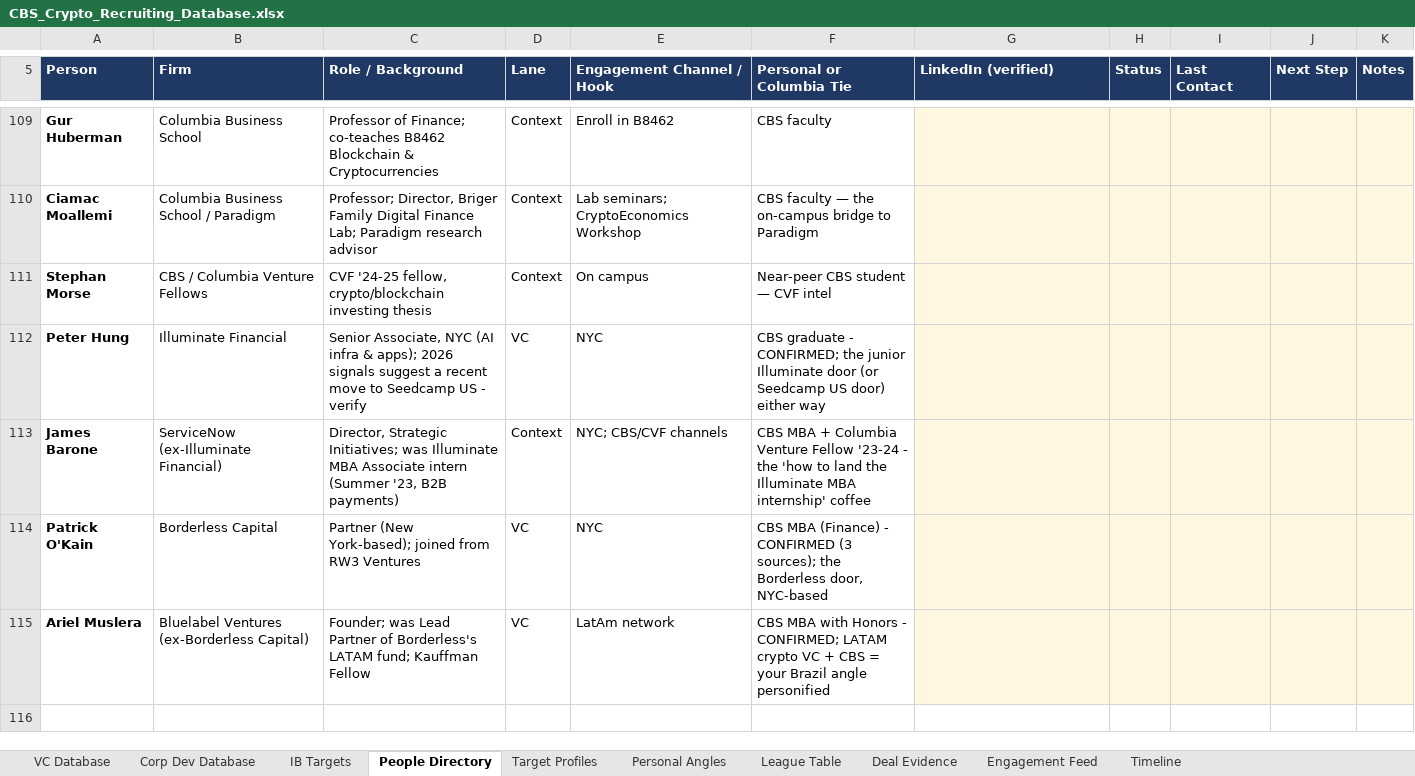
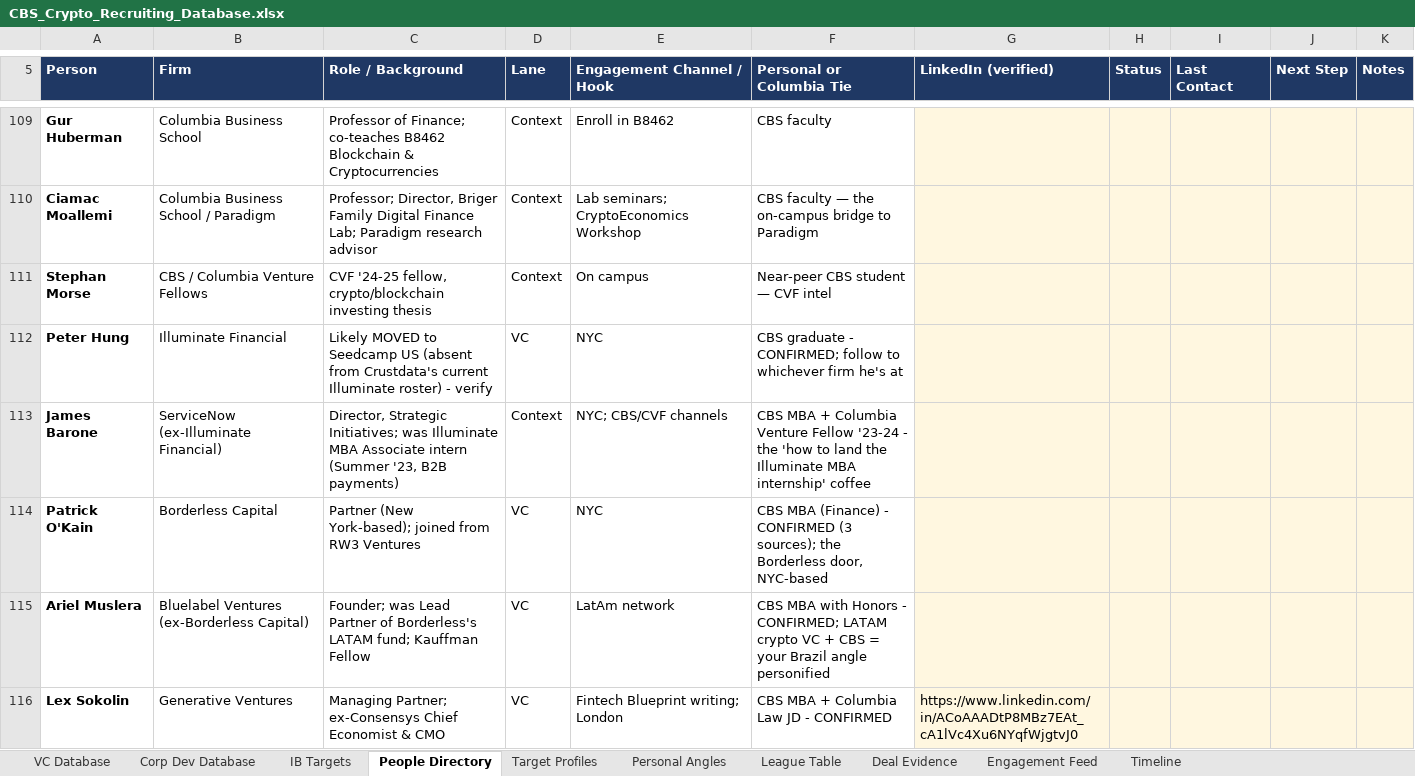
Before and after one commit to Geomjr/test, an Excel workbook: CBS_Crypto_Recruiting_Database.xlsx, sheet People Directory, drawn as a sheet; only a part is shown, gaps mark what is left out; the shorter side is filled out with more unchanged rows; values as stored, in another font and other column widths than the file's, no borders; the diff covers the shown part only; the diff names each change by its address in the sheet, - before the commit and + after, or states it on an @@ line.

```diff
--- a/CBS_Crypto_Recruiting_Database.xlsx (sheet People Directory)
+++ b/CBS_Crypto_Recruiting_Database.xlsx (sheet People Directory)
-C112 (Role / Background): Senior Associate, NYC (AI infra & apps); 2026 signals suggest a recent move to Seedcamp US - verify
+C112 (Role / Background): Likely MOVED to Seedcamp US (absent from Crustdata's current Illuminate roster) - verify
-F112 (Personal or Columbia Tie): …- CONFIRMED; the junior Illuminate door (or Seedcamp US door) either way
+F112 (Personal or Columbia Tie): …- CONFIRMED; follow to whichever firm he's at
+row 116: Lex Sokolin | Generative Ventures | Managing Partner; ex-Consensys Chief Economist & CMO | VC | Fintech Blueprint writing; London | CBS MBA + Columbia Law JD - CONFIRMED | https://www.linkedin.com/in/ACoAAADtP8MBz7EAt_cA1lVc4Xu6NYqfWjgtvJ0
```
Also changed, not shown: 47 added rows and 11 edited cells elsewhere in this sheet, 1 other file.
